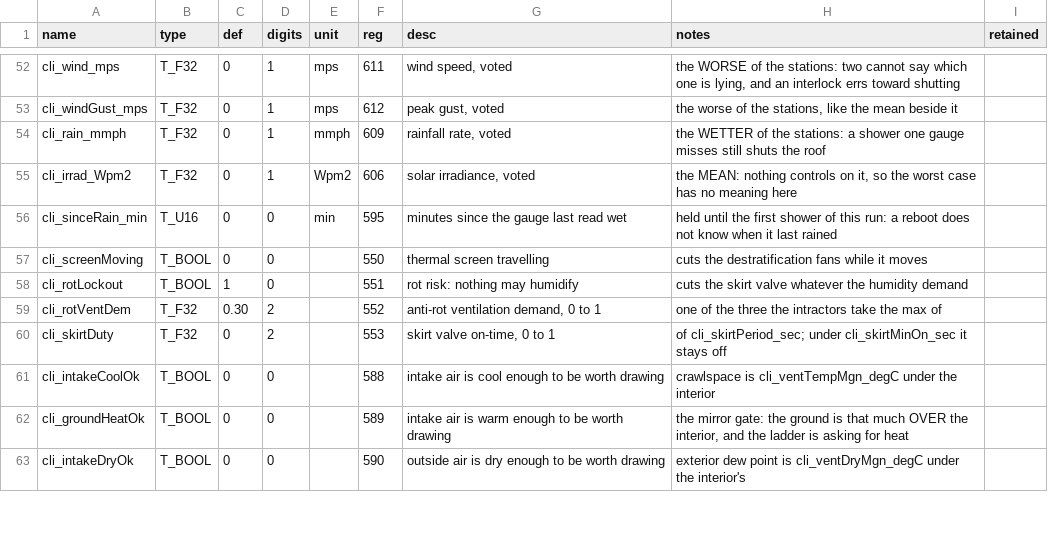
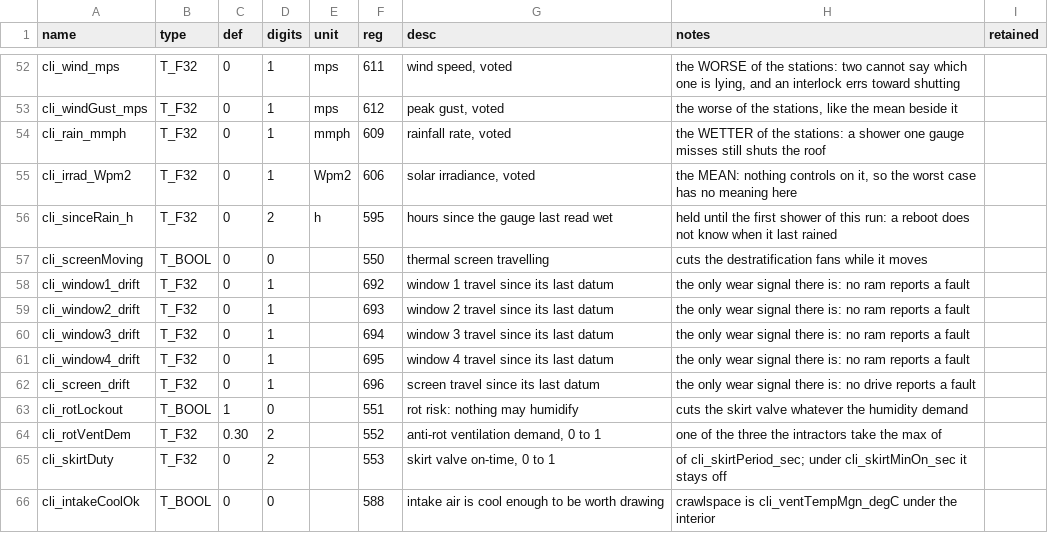
Before and after one commit to pstch/botanik2, a CSV file: src/sites/gh_mlb41/tables/status.csv, drawn as a sheet; only a part is shown, gaps mark what is left out; the shorter side is filled out with more unchanged rows.

```diff
--- a/src/sites/gh_mlb41/tables/status.csv
+++ b/src/sites/gh_mlb41/tables/status.csv
@@ -55,4 +55,9 @@ cli_rain_mmph        ,T_F32 ,0   ,1     ,mmph,609,"rainfall rate, voted"
 cli_irrad_Wpm2       ,T_F32 ,0   ,1     ,Wpm2,606,"solar irradiance, voted"         ,"the MEAN: nothing controls on it, so the worst case has no meaning here",
-cli_sinceRain_min    ,T_U16 ,0   ,0     ,min ,595,minutes since the gauge last read wet,held until the first shower of this run: a reboot does not know when it last rained,
+cli_sinceRain_h      ,T_F32 ,0   ,2     ,h   ,595,hours since the gauge last read wet,held until the first shower of this run: a reboot does not know when it last rained,
 cli_screenMoving     ,T_BOOL,0   ,0     ,    ,550,thermal screen travelling         ,cuts the destratification fans while it moves,
+cli_window1_drift    ,T_F32 ,0   ,1     ,    ,692,window 1 travel since its last datum,the only wear signal there is: no ram reports a fault,
+cli_window2_drift    ,T_F32 ,0   ,1     ,    ,693,window 2 travel since its last datum,the only wear signal there is: no ram reports a fault,
+cli_window3_drift    ,T_F32 ,0   ,1     ,    ,694,window 3 travel since its last datum,the only wear signal there is: no ram reports a fault,
+cli_window4_drift    ,T_F32 ,0   ,1     ,    ,695,window 4 travel since its last datum,the only wear signal there is: no ram reports a fault,
+cli_screen_drift     ,T_F32 ,0   ,1     ,    ,696,screen travel since its last datum,the only wear signal there is: no drive reports a fault,
 cli_rotLockout       ,T_BOOL,1   ,0     ,    ,551,rot risk: nothing may humidify    ,cuts the skirt valve whatever the humidity demand,
```
Also changed, not shown: src/sites/gh_mlb41/generated/VARIABLES.csv, src/sites/gh_mlb41/tables/alarms.csv, 23 other files.
